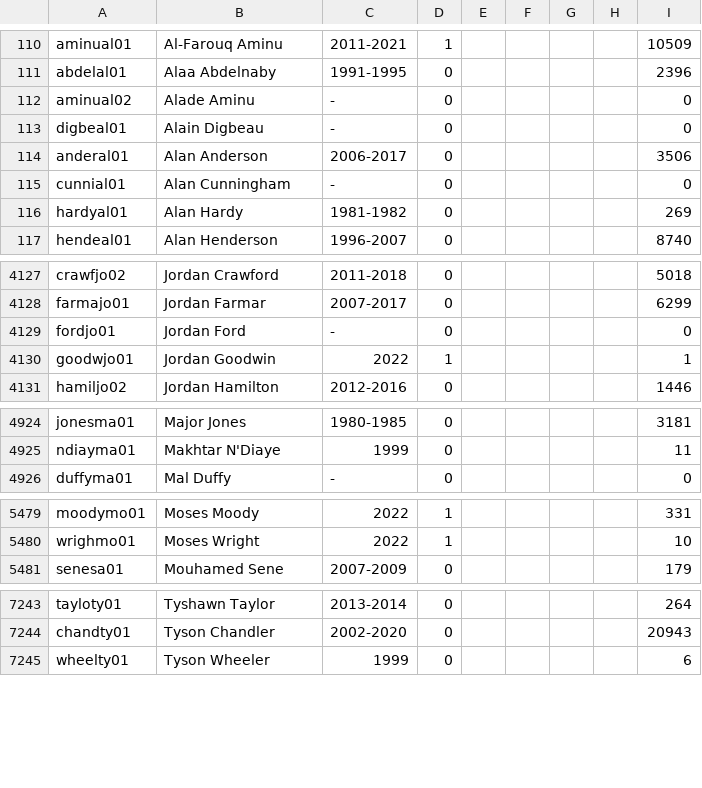
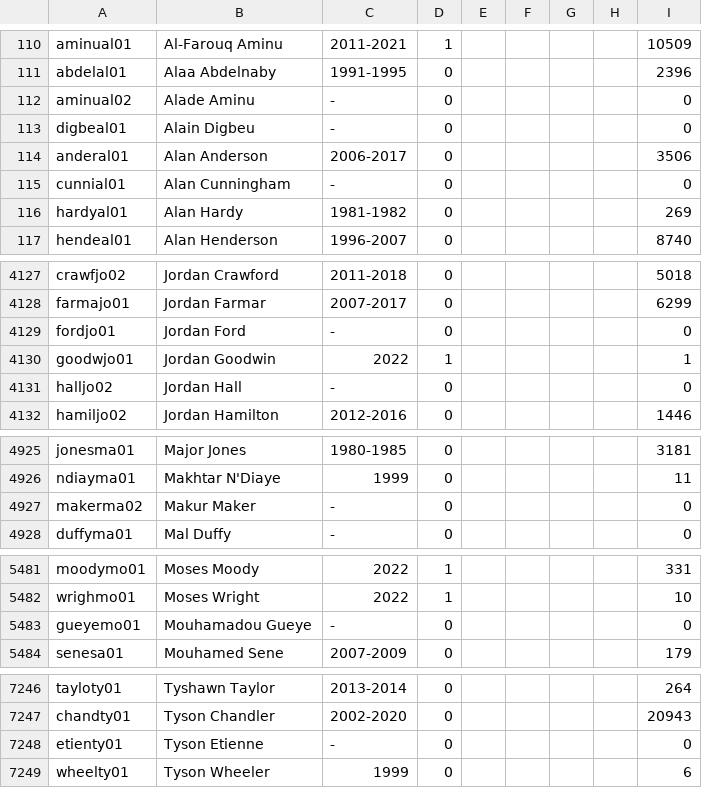
Before and after one commit to yoav200/top-ten, a CSV file: src/main/resources/data/basketball-reference-nba-players.csv, drawn as a sheet; only a part is shown, gaps mark what is left out.

Commit message:
Making progress - change random players, add extra info for player

```diff
--- a/src/main/resources/data/basketball-reference-nba-players.csv
+++ b/src/main/resources/data/basketball-reference-nba-players.csv
@@ -112,3 +112,3 @@ abdelal01,Alaa Abdelnaby,1991-1995,0,,,,,2396
 aminual02,Alade Aminu,-,0,,,,,0
-digbeal01,Alain Digbeau,-,0,,,,,0
+digbeal01,Alain Digbeu,-,0,,,,,0
 anderal01,Alan Anderson,2006-2017,0,,,,,3506
@@ -4130,2 +4130,3 @@ fordjo01,Jordan Ford,-,0,,,,,0
 goodwjo01,Jordan Goodwin,2022,1,,,,,1
+halljo02,Jordan Hall,-,0,,,,,0
 hamiljo02,Jordan Hamilton,2012-2016,0,,,,,1446
@@ -4925,2 +4926,3 @@ jonesma01,Major Jones,1980-1985,0,,,,,3181
 ndiayma01,Makhtar N'Diaye,1999,0,,,,,11
+makerma02,Makur Maker,-,0,,,,,0
 duffyma01,Mal Duffy,-,0,,,,,0
@@ -5480,2 +5482,3 @@ moodymo01,Moses Moody,2022,1,,,,,331
 wrighmo01,Moses Wright,2022,1,,,,,10
+gueyemo01,Mouhamadou Gueye,-,0,,,,,0
 senesa01,Mouhamed Sene,2007-2009,0,,,,,179
@@ -7244,2 +7247,3 @@ tayloty01,Tyshawn Taylor,2013-2014,0,,,,,264
 chandty01,Tyson Chandler,2002-2020,0,,,,,20943
+etienty01,Tyson Etienne,-,0,,,,,0
 wheelty01,Tyson Wheeler,1999,0,,,,,6
```
Also changed, not shown: 6 other files.
